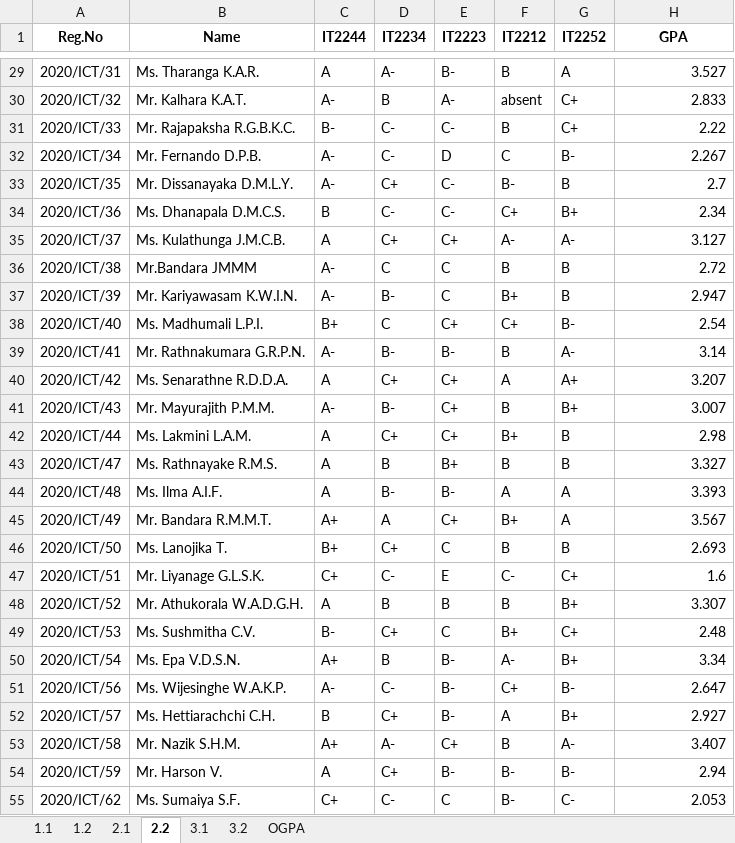
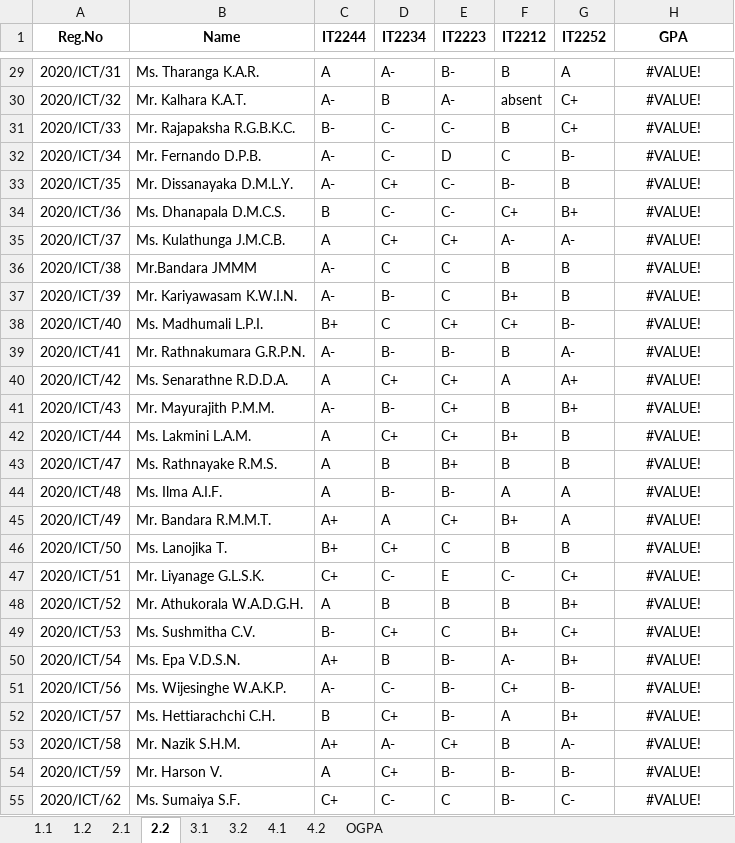
Before and after one commit to musnymubarak/result_backend, an Excel workbook: data.xlsx, sheet 2.2, drawn as a sheet; only a part is shown, gaps mark what is left out; values as stored, in another font and other column widths than the file's, no borders; the diff covers the shown part only; the diff names each change by its address in the sheet, - before the commit and + after, or states it on an @@ line.

```diff
--- a/data.xlsx (sheet 2.2)
+++ b/data.xlsx (sheet 2.2)
+sheet tab: 4.1
+sheet tab: 4.2
-H29:H55 alignment: right
+H29:H55 alignment: center
-H29 (GPA): 3.527
+H29 (GPA): #VALUE!
-H30 (GPA): 2.833
+H30 (GPA): #VALUE!
-H31 (GPA): 2.22
+H31 (GPA): #VALUE!
-H32 (GPA): 2.267
+H32 (GPA): #VALUE!
-H33 (GPA): 2.7
+H33 (GPA): #VALUE!
-H34 (GPA): 2.34
+H34 (GPA): #VALUE!
-H35 (GPA): 3.127
+H35 (GPA): #VALUE!
-H36 (GPA): 2.72
+H36 (GPA): #VALUE!
-H37 (GPA): 2.947
+H37 (GPA): #VALUE!
-H38 (GPA): 2.54
+H38 (GPA): #VALUE!
-H39 (GPA): 3.14
+H39 (GPA): #VALUE!
-H40 (GPA): 3.207
+H40 (GPA): #VALUE!
-H41 (GPA): 3.007
+H41 (GPA): #VALUE!
-H42 (GPA): 2.98
+H42 (GPA): #VALUE!
-H43 (GPA): 3.327
+H43 (GPA): #VALUE!
-H44 (GPA): 3.393
+H44 (GPA): #VALUE!
-H45 (GPA): 3.567
+H45 (GPA): #VALUE!
-H46 (GPA): 2.693
+H46 (GPA): #VALUE!
-H47 (GPA): 1.6
+H47 (GPA): #VALUE!
-H48 (GPA): 3.307
+H48 (GPA): #VALUE!
-H49 (GPA): 2.48
+H49 (GPA): #VALUE!
-H50 (GPA): 3.34
+H50 (GPA): #VALUE!
-H51 (GPA): 2.647
+H51 (GPA): #VALUE!
-H52 (GPA): 2.927
+H52 (GPA): #VALUE!
-H53 (GPA): 3.407
+H53 (GPA): #VALUE!
-H54 (GPA): 2.94
+H54 (GPA): #VALUE!
-H55 (GPA): 2.053
+H55 (GPA): #VALUE!
```
Also changed, not shown: 81 edited cells and cell formats elsewhere in this sheet, sheet OGPA, sheet 1.2, sheet 2.1, sheet 3.2, sheet 1.1, sheet 3.1, formulas that keep their value.
